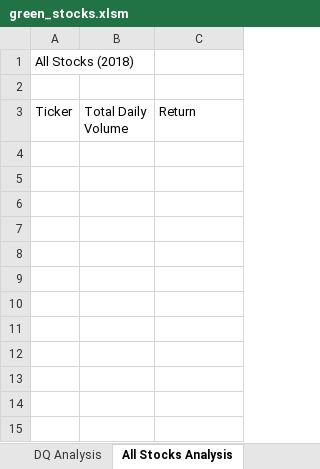
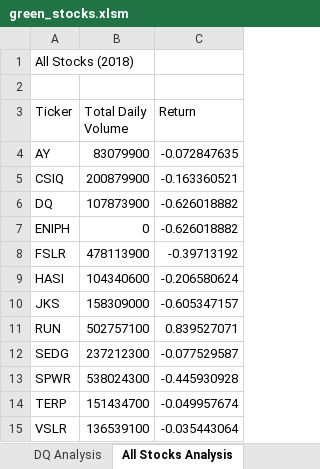
Before and after one commit to donnafraser/stock-analysis, an Excel workbook: green_stocks.xlsm, sheet All Stocks Analysis, drawn as a sheet; values as stored, in another font and other column widths than the file's, no borders; the diff names each change by its address in the sheet, - before the commit and + after, or states it on an @@ line.

Commit message:
Add files via upload
Completed code at bottom of Module 2.3.3 uploaded

```diff
--- a/green_stocks.xlsm (sheet All Stocks Analysis)
+++ b/green_stocks.xlsm (sheet All Stocks Analysis)
+row 4: AY | 83079900 | -0.072847635
+row 5: CSIQ | 200879900 | -0.163360521
+row 6: DQ | 107873900 | -0.626018882
+row 7: ENIPH | 0 | -0.626018882
+row 8: FSLR | 478113900 | -0.39713192
+row 9: HASI | 104340600 | -0.206580624
+row 10: JKS | 158309000 | -0.605347157
+row 11: RUN | 502757100 | 0.839527071
+row 12: SEDG | 237212300 | -0.077529587
+row 13: SPWR | 538024300 | -0.445930928
+row 14: TERP | 151434700 | -0.049957674
+row 15: VSLR | 136539100 | -0.035443064
```
